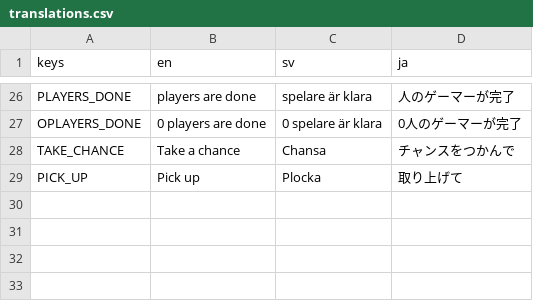
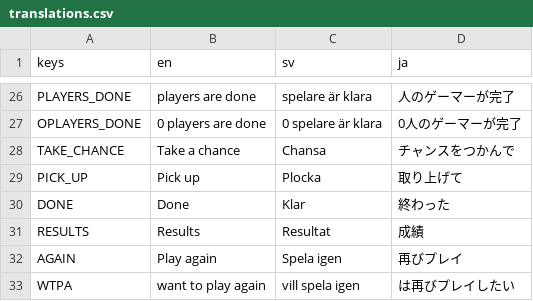
Before and after one commit to ebinbellini/knaker-online, a CSV file: translations/translations.csv, drawn as a sheet; only a part is shown, gaps mark what is left out; the diff names each change by its address in the sheet, - before the commit and + after, or states it on an @@ line.

Commit message:
Leaderboard after game
Shows placement after a game. You can also choose to either play again or leave the game from the leaderboard screen.

```diff
--- a/translations/translations.csv
+++ b/translations/translations.csv
+row 30: DONE | Done | Klar | 終わった
+row 31: RESULTS | Results | Resultat | 成績
+row 32: AGAIN | Play again | Spela igen | 再びプレイ
+row 33: WTPA | want to play again | vill spela igen | は再びプレイしたい
```
Also changed, not shown: 28 other files.
